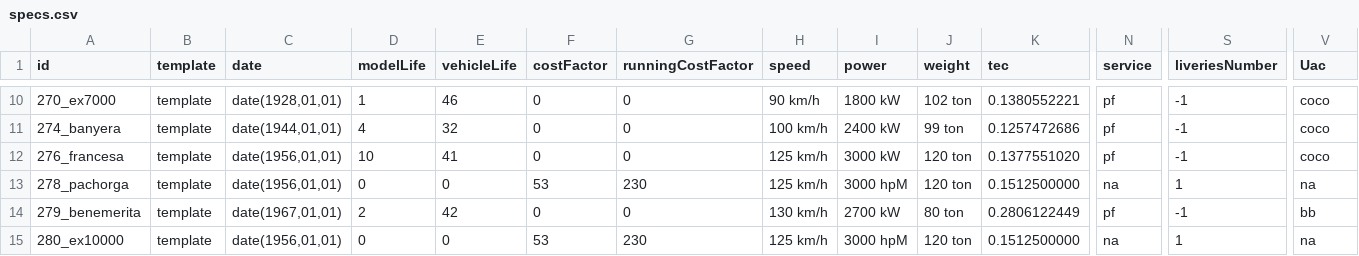
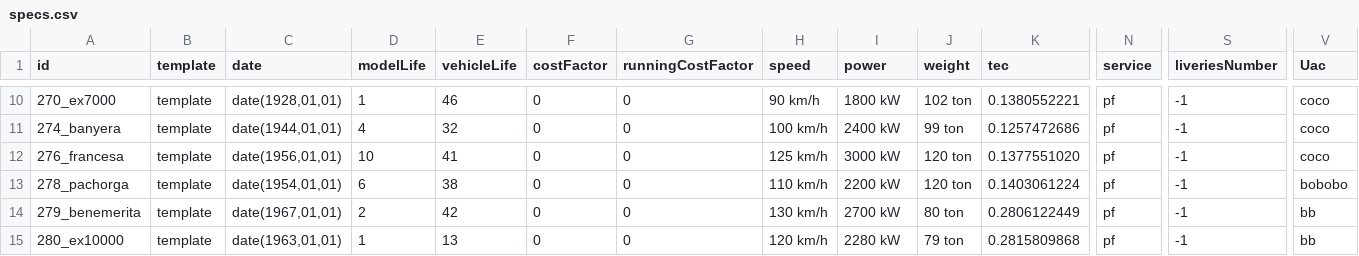
Before and after one commit to spainishset/spainset-engines, a CSV file: src/single/specs.csv, drawn as a sheet; only a part is shown, gaps mark what is left out; the diff covers the shown part only; the diff names each change by its address in the sheet, - before the commit and + after, or states it on an @@ line.

```diff
--- a/src/single/specs.csv
+++ b/src/single/specs.csv
-C13 (date): date(1956,01,01)
+C13 (date): date(1954,01,01)
-D13 (modelLife): 0
+D13 (modelLife): 6
-E13 (vehicleLife): 0
+E13 (vehicleLife): 38
-F13 (costFactor): 53
+F13 (costFactor): 0
-G13 (runningCostFactor): 230
+G13 (runningCostFactor): 0
-H13 (speed): 125 km/h
+H13 (speed): 110 km/h
-I13 (power): 3000 hpM
+I13 (power): 2200 kW
-K13 (tec): 0.1512500000
+K13 (tec): 0.1403061224
-N13 (service): na
+N13 (service): pf
-S13 (liveriesNumber): 1
+S13 (liveriesNumber): -1
-V13 (Uac): na
+V13 (Uac): bobobo
-C15 (date): date(1956,01,01)
+C15 (date): date(1963,01,01)
-D15 (modelLife): 0
+D15 (modelLife): 1
-E15 (vehicleLife): 0
+E15 (vehicleLife): 13
-F15 (costFactor): 53
+F15 (costFactor): 0
-G15 (runningCostFactor): 230
+G15 (runningCostFactor): 0
-H15 (speed): 125 km/h
+H15 (speed): 120 km/h
-I15 (power): 3000 hpM
+I15 (power): 2280 kW
-J15 (weight): 120 ton
+J15 (weight): 79 ton
-K15 (tec): 0.1512500000
+K15 (tec): 0.2815809868
-N15 (service): na
+N15 (service): pf
-S15 (liveriesNumber): 1
+S15 (liveriesNumber): -1
-V15 (Uac): na
+V15 (Uac): bb
```
Also changed, not shown: 14 edited cells elsewhere in this file, 16 other files.
